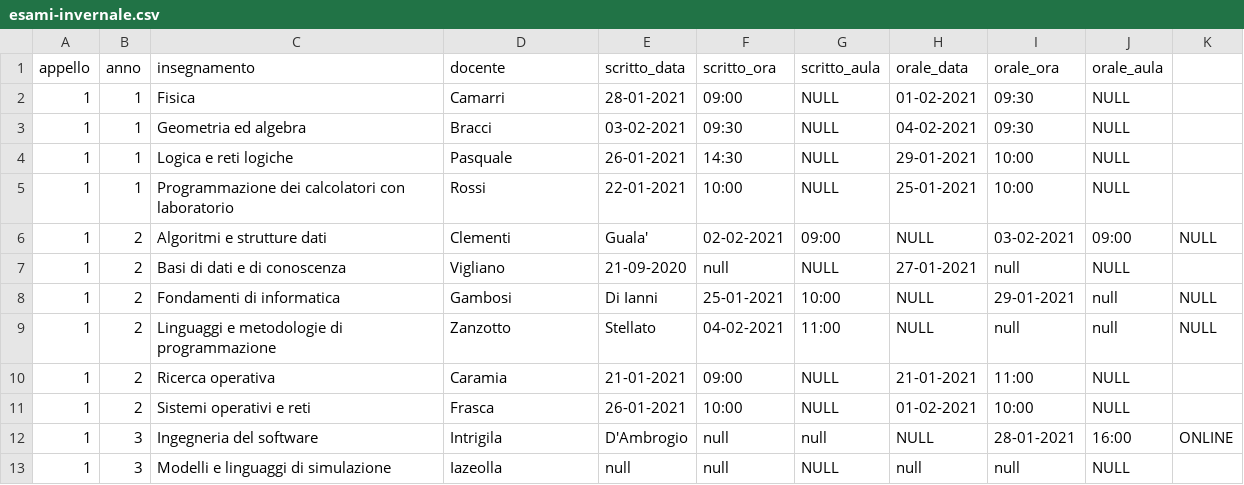
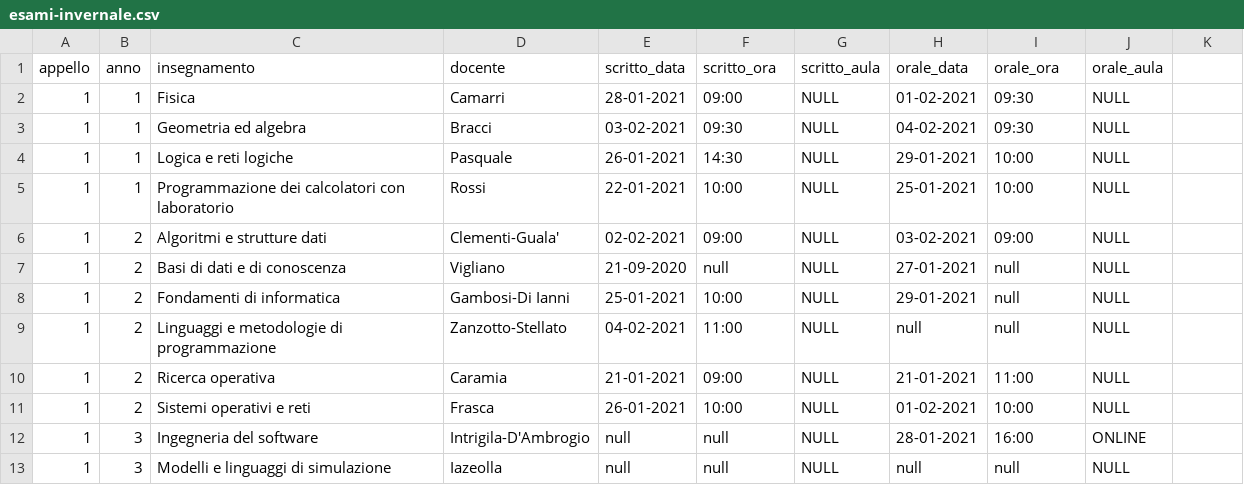
Before and after one commit to Alessandrostr95/PinkPeachProject, a CSV file: data/triennale/19-20/esami/esami-invernale.csv, drawn as a sheet; only a part is shown; the diff covers the shown part only.

```diff
--- a/data/triennale/19-20/esami/esami-invernale.csv
+++ b/data/triennale/19-20/esami/esami-invernale.csv
@@ -5,9 +5,9 @@ appello,anno,insegnamento,docente,scritto_data,scritto_ora,scritto_aula,orale_da
 1,1,Programmazione dei calcolatori con laboratorio,Rossi,22-01-2021,10:00,NULL,25-01-2021,10:00,NULL
-1,2,Algoritmi e strutture dati,Clementi, Guala',02-02-2021,09:00,NULL,03-02-2021,09:00,NULL
+1,2,Algoritmi e strutture dati,Clementi-Guala',02-02-2021,09:00,NULL,03-02-2021,09:00,NULL
 1,2,Basi di dati e di conoscenza,Vigliano,21-09-2020,null,NULL,27-01-2021,null,NULL
-1,2,Fondamenti di informatica,Gambosi, Di Ianni,25-01-2021,10:00,NULL,29-01-2021,null,NULL
-1,2,Linguaggi e metodologie di programmazione,Zanzotto, Stellato,04-02-2021,11:00,NULL,null,null,NULL
+1,2,Fondamenti di informatica,Gambosi-Di Ianni,25-01-2021,10:00,NULL,29-01-2021,null,NULL
+1,2,Linguaggi e metodologie di programmazione,Zanzotto-Stellato,04-02-2021,11:00,NULL,null,null,NULL
 1,2,Ricerca operativa,Caramia,21-01-2021,09:00,NULL,21-01-2021,11:00,NULL
 1,2,Sistemi operativi e reti,Frasca,26-01-2021,10:00,NULL,01-02-2021,10:00,NULL
-1,3,Ingegneria del software,Intrigila, D'Ambrogio,null,null,NULL,28-01-2021,16:00,ONLINE
+1,3,Ingegneria del software,Intrigila-D'Ambrogio,null,null,NULL,28-01-2021,16:00,ONLINE
 1,3,Modelli e linguaggi di simulazione,Iazeolla,null,null,NULL,null,null,NULL
```
Also changed, not shown: 42 edited cells elsewhere in this file, data/magistrale/19-20/esami/esami-invernale.csv, data/magistrale/20-21/esami/esami-autunnale.csv, 5 other files.
